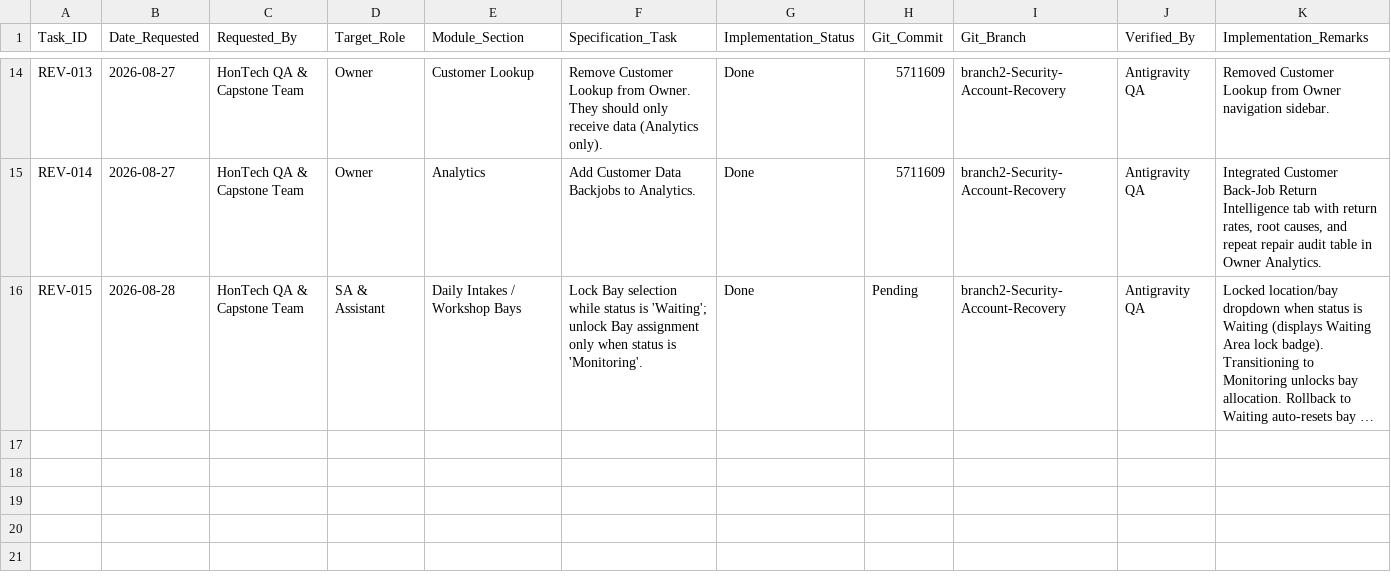
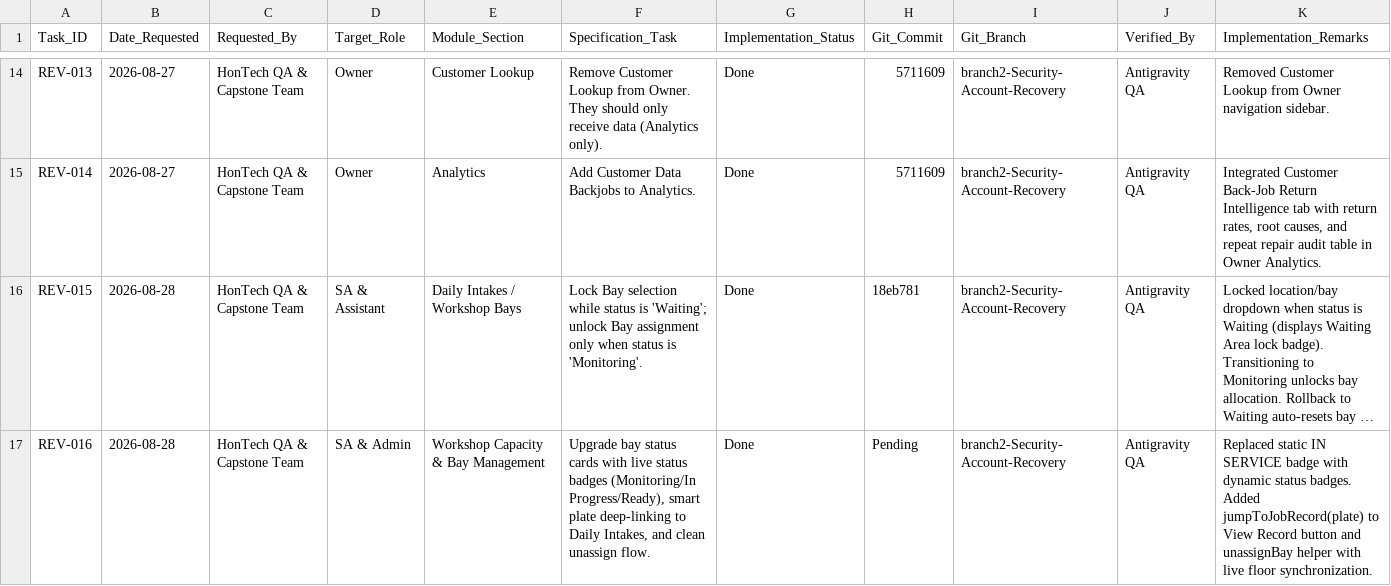
Before and after one commit to Justin-stack101/Hontech_Main_Active_Development_PHP_SQL, a CSV file: Revisions checklist.csv, drawn as a sheet; only a part is shown, gaps mark what is left out; long unchanged cells end in …; the diff names each change by its address in the sheet, - before the commit and + after, or states it on an @@ line.

Commit message:
feat(bays): upgrade workshop bay cards with live lifecycle status badges, smart deep-link, and unassign workflow (REV-016)

```diff
--- a/Revisions checklist.csv
+++ b/Revisions checklist.csv
-H16 (Git_Commit): Pending
+H16 (Git_Commit): 18eb781
+row 17: REV-016 | 2026-08-28 | HonTech QA & Capstone Team | SA & Admin | Workshop Capacity & Bay Management | Upgrade bay status cards with live status badges (Monitoring/In Progress/Ready), smart plate deep-linking to Daily Intakes, and clean unassign flow. | Done | Pending | branch2-Security-Account-Recovery | Antigravity QA | Replaced static IN SERVICE badge with dynamic status badges. Added jumpToJobRecord(plate) to View Record button and unassignBay helper with live floor synchronization.
```
Also changed, not shown: 2 other files.
